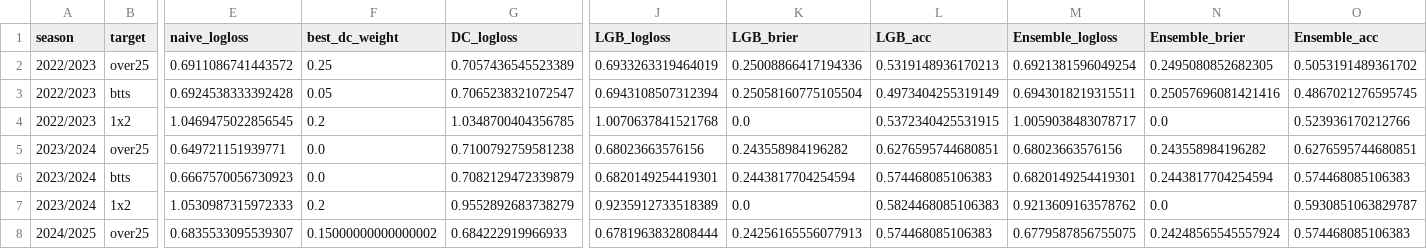
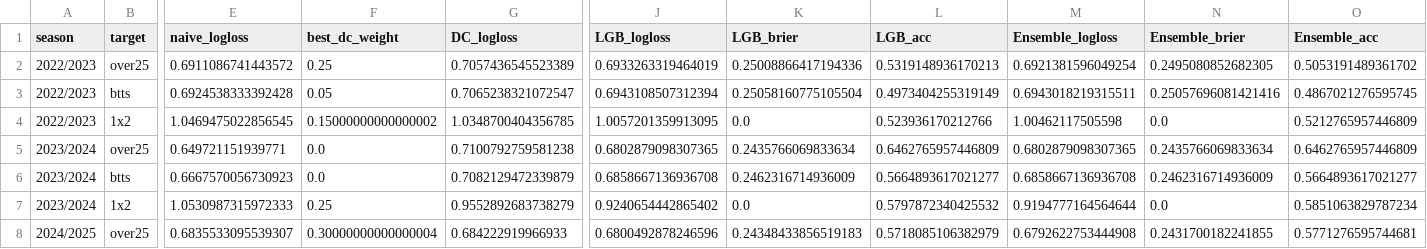
Before and after one commit to dan-owolabi/predict, a CSV file: cv_results.csv, drawn as a sheet; only a part is shown, gaps mark what is left out; the diff covers the shown part only; the diff names each change by its address in the sheet, - before the commit and + after, or states it on an @@ line.

```diff
--- a/cv_results.csv
+++ b/cv_results.csv
-F4 (best_dc_weight): 0.2
+F4 (best_dc_weight): 0.15000000000000002
-J4 (LGB_logloss): 1.0070637841521768
+J4 (LGB_logloss): 1.0057201359913095
-L4 (LGB_acc): 0.5372340425531915
+L4 (LGB_acc): 0.523936170212766
-M4 (Ensemble_logloss): 1.0059038483078717
+M4 (Ensemble_logloss): 1.00462117505598
-O4 (Ensemble_acc): 0.523936170212766
+O4 (Ensemble_acc): 0.5212765957446809
-J5 (LGB_logloss): 0.68023663576156
+J5 (LGB_logloss): 0.6802879098307365
-K5 (LGB_brier): 0.243558984196282
+K5 (LGB_brier): 0.2435766069833634
-L5 (LGB_acc): 0.6276595744680851
+L5 (LGB_acc): 0.6462765957446809
-M5 (Ensemble_logloss): 0.68023663576156
+M5 (Ensemble_logloss): 0.6802879098307365
-N5 (Ensemble_brier): 0.243558984196282
+N5 (Ensemble_brier): 0.2435766069833634
-O5 (Ensemble_acc): 0.6276595744680851
+O5 (Ensemble_acc): 0.6462765957446809
-J6 (LGB_logloss): 0.6820149254419301
+J6 (LGB_logloss): 0.6858667136936708
-K6 (LGB_brier): 0.2443817704254594
+K6 (LGB_brier): 0.2462316714936009
-L6 (LGB_acc): 0.574468085106383
+L6 (LGB_acc): 0.5664893617021277
-M6 (Ensemble_logloss): 0.6820149254419301
+M6 (Ensemble_logloss): 0.6858667136936708
-N6 (Ensemble_brier): 0.2443817704254594
+N6 (Ensemble_brier): 0.2462316714936009
-O6 (Ensemble_acc): 0.574468085106383
+O6 (Ensemble_acc): 0.5664893617021277
-F7 (best_dc_weight): 0.2
+F7 (best_dc_weight): 0.25
-J7 (LGB_logloss): 0.9235912733518389
+J7 (LGB_logloss): 0.9240654442865402
-L7 (LGB_acc): 0.5824468085106383
+L7 (LGB_acc): 0.5797872340425532
-M7 (Ensemble_logloss): 0.9213609163578762
+M7 (Ensemble_logloss): 0.9194777164564644
-O7 (Ensemble_acc): 0.5930851063829787
+O7 (Ensemble_acc): 0.5851063829787234
-F8 (best_dc_weight): 0.15000000000000002
+F8 (best_dc_weight): 0.30000000000000004
-J8 (LGB_logloss): 0.6781963832808444
+J8 (LGB_logloss): 0.6800492878246596
-K8 (LGB_brier): 0.24256165556077913
+K8 (LGB_brier): 0.24348433856519183
-L8 (LGB_acc): 0.574468085106383
+L8 (LGB_acc): 0.5718085106382979
-M8 (Ensemble_logloss): 0.6779587856755075
+M8 (Ensemble_logloss): 0.6792622753444908
-N8 (Ensemble_brier): 0.24248565545557924
+N8 (Ensemble_brier): 0.2431700182241855
-O8 (Ensemble_acc): 0.574468085106383
+O8 (Ensemble_acc): 0.5771276595744681
```
Also changed, not shown: 27 edited cells elsewhere in this file, 7 other files.
